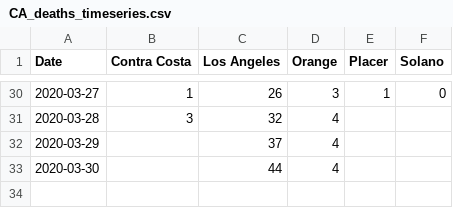
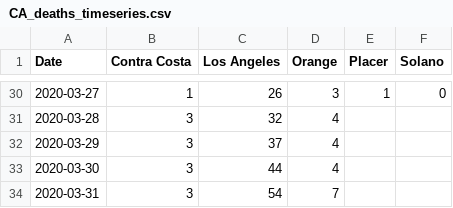
Before and after one commit to cmolodo/covid-19, a CSV file: CA_deaths_timeseries.csv, drawn as a sheet; only a part is shown, gaps mark what is left out.

Commit message:
Updated CA deaths for 2020-03-31.

```diff
--- a/CA_deaths_timeseries.csv
+++ b/CA_deaths_timeseries.csv
@@ -31,3 +31,4 @@ Date,Contra Costa,Los Angeles,Orange,Placer,Solano
 2020-03-28,3,32,4,,
-2020-03-29,,37,4,,
-2020-03-30,,44,4,,
+2020-03-29,3,37,4,,
+2020-03-30,3,44,4,,
+2020-03-31,3,54,7,,
```
